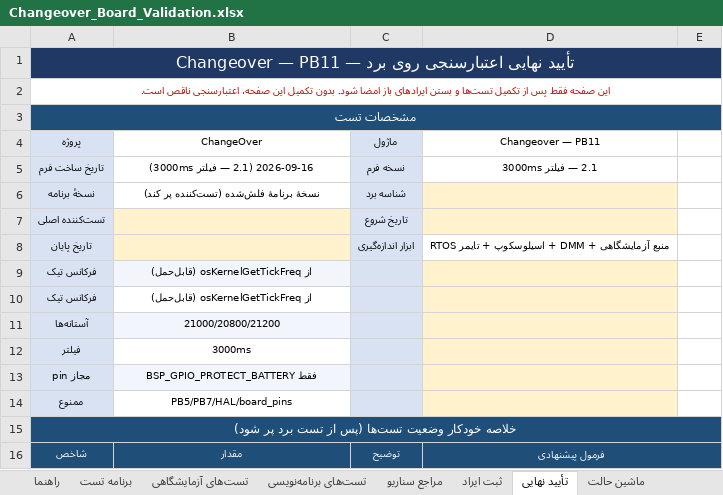
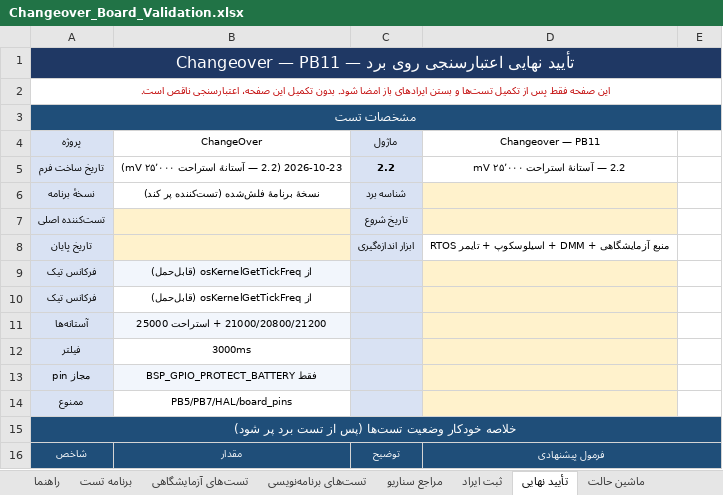
Before and after one commit to sargoliwork101-ui/ChangeOver, an Excel workbook: Firmware/Modules/Changeover/Changeover_Board_Validation.xlsx, sheet تأیید نهایی, drawn as a sheet; only a part is shown; values as stored, in another font and other column widths than the file's, no borders; the diff names each change by its address in the sheet, - before the commit and + after, or states it on an @@ line.

```diff
--- a/Firmware/Modules/Changeover/Changeover_Board_Validation.xlsx (sheet تأیید نهایی)
+++ b/Firmware/Modules/Changeover/Changeover_Board_Validation.xlsx (sheet تأیید نهایی)
-B5 (ChangeOver): 2026-09-16 (2.1 — فیلتر 3000ms)
+B5 (ChangeOver): 2026-10-23 (2.2 — آستانهٔ استراحت ۲۵٬۰۰۰ mV)
-C5 (ماژول): نسخه فرم
+C5 (ماژول): 2.2
-D5 (Changeover — PB11): 2.1 — فیلتر 3000ms
+D5 (Changeover — PB11): 2.2 — آستانهٔ استراحت ۲۵٬۰۰۰ mV
-B11 (ChangeOver): 21000/20800/21200
+B11 (ChangeOver): 21000/20800/21200 + استراحت 25000
```
Also changed, not shown: sheet برنامه تست, sheet تست‌های آزمایشگاهی, sheet راهنما, Documentation/System_State_Machine.xlsx, Firmware/Modules/Changeover/Changeover_State_Machine.xlsx, 9 other files.
